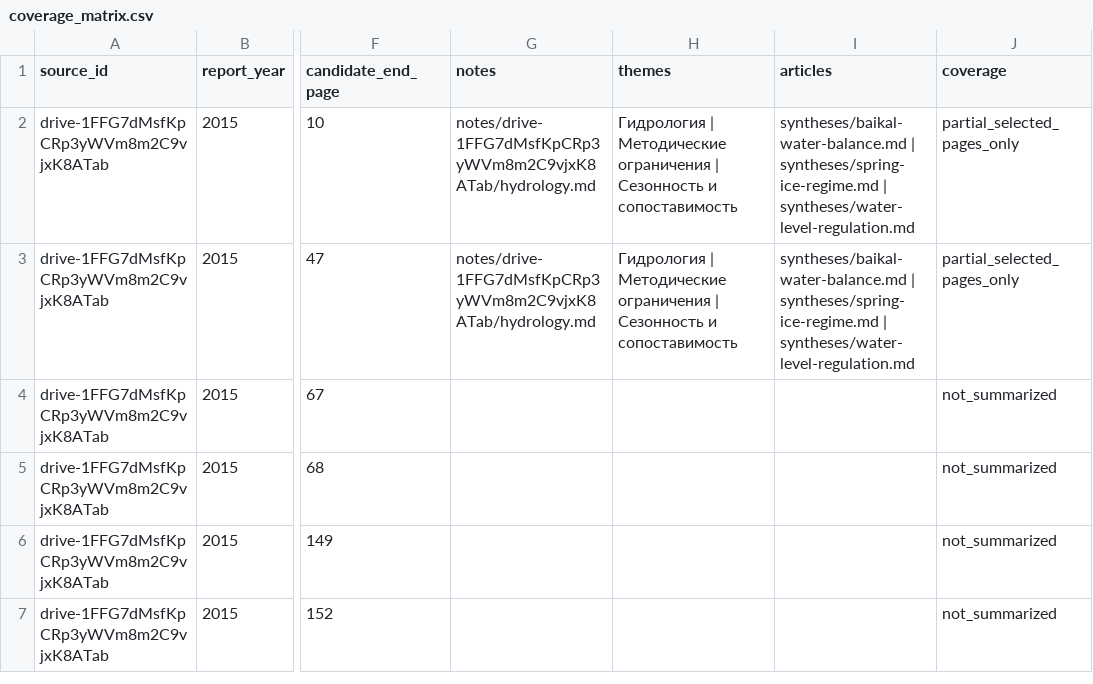
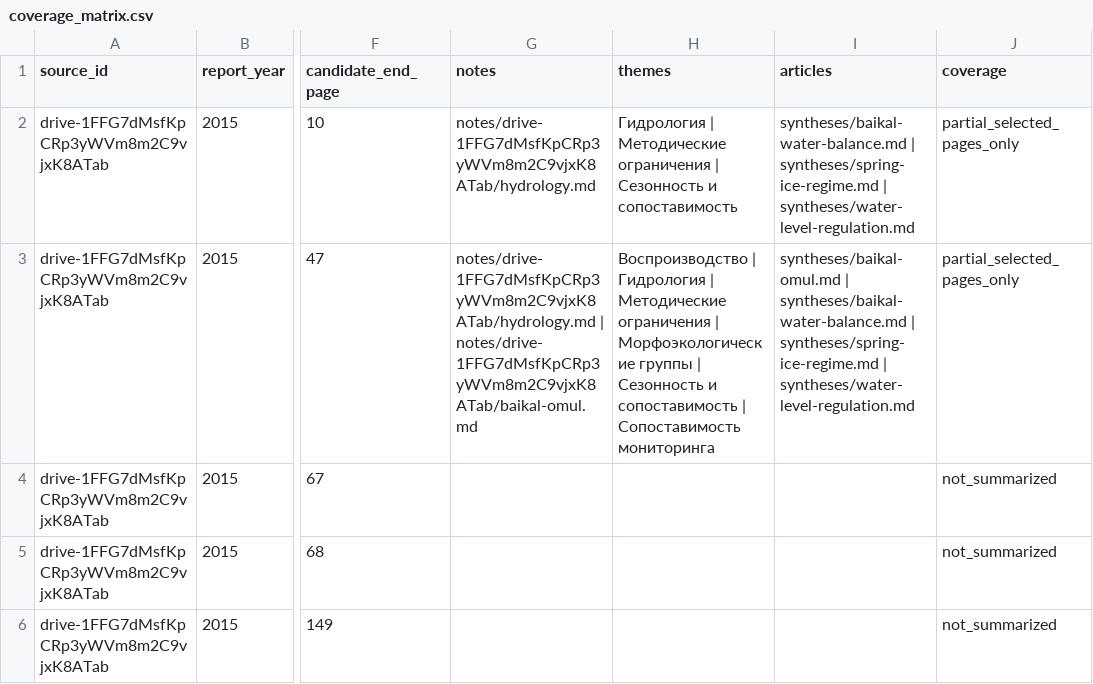
Before and after one commit to EkaterinaShigarova/LLM-viki, a CSV file: datasets/coverage_matrix.csv, drawn as a sheet; only a part is shown, gaps mark what is left out; the shorter side is filled out with more unchanged rows; the diff covers the shown part only; the diff names each change by its address in the sheet, - before the commit and + after, or states it on an @@ line.

Commit message:
Expand Baikal omul source notes and compare monitoring evidence

```diff
--- a/datasets/coverage_matrix.csv
+++ b/datasets/coverage_matrix.csv
-G3 (notes): notes/drive-1FFG7dMsfKpCRp3yWVm8m2C9vjxK8ATab/hydrology.md
+G3 (notes): notes/drive-1FFG7dMsfKpCRp3yWVm8m2C9vjxK8ATab/hydrology.md | notes/drive-1FFG7dMsfKpCRp3yWVm8m2C9vjxK8ATab/baikal-omul.md
-H3 (themes): Гидрология | Методические ограничения | Сезонность и сопоставимость
+H3 (themes): Воспроизводство | Гидрология | Методические ограничения | Морфоэкологические группы | Сезонность и сопоставимость | Сопоставимость мониторинга
-I3 (articles): syntheses/baikal-water-balance.md |…
+I3 (articles): syntheses/baikal-omul.md | syntheses/baikal-water-balance.md |…
```
Also changed, not shown: 11 edited cells elsewhere in this file, 35 other files.
